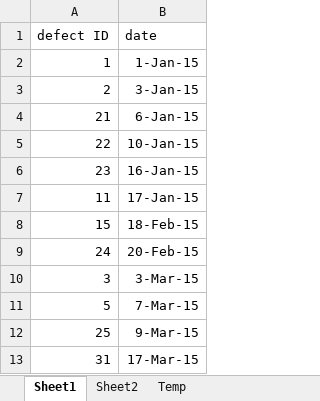
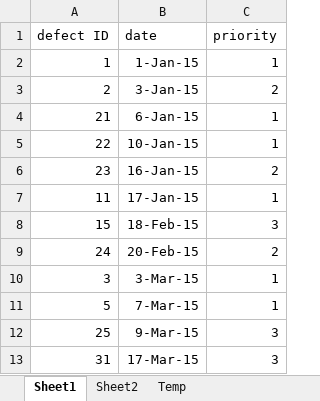
Before and after one commit to shiva1791/Python_webcrawler, an Excel workbook: examples/Defect.xlsx, sheet Sheet1, drawn as a sheet; only a part is shown; values as stored, in another font and other column widths than the file's, no borders; the diff names each change by its address in the sheet, - before the commit and + after, or states it on an @@ line.

Commit message:
Changes made to get sprint defects based on priority

```diff
--- a/examples/Defect.xlsx (sheet Sheet1)
+++ b/examples/Defect.xlsx (sheet Sheet1)
@@ column C (priority) unhidden, rows 2-13: 1 | 2 | 1 | 1 | 2 | 1 | 3 | 2 | 1 | 1 | 3 | 3 @@
```
Also changed, not shown: sheet Temp, 1 other file.
